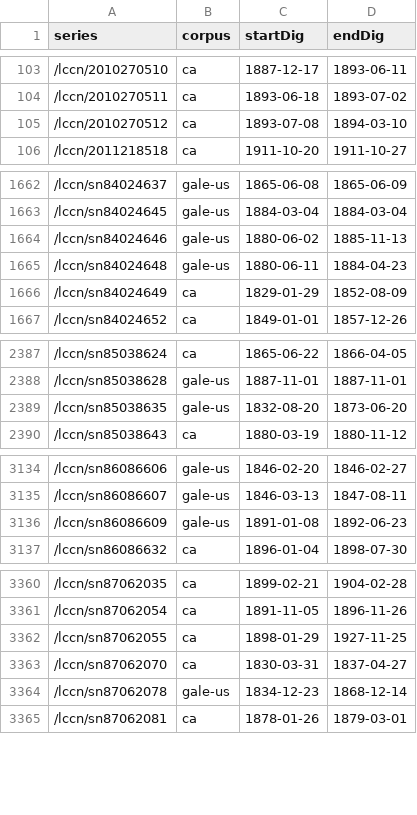
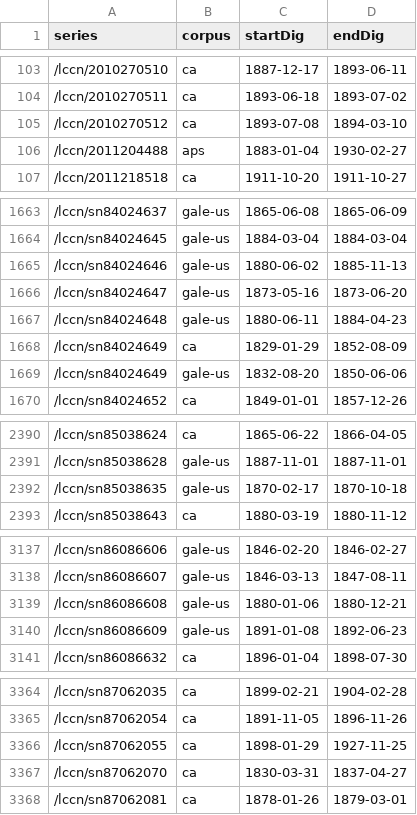
Before and after one commit to ViralTexts/newspaper-metadata, a CSV file: digitized/dates.csv, drawn as a sheet; only a part is shown, gaps mark what is left out; the diff covers the shown part only.

Commit message:
Recode series and fix dates.

```diff
--- a/digitized/dates.csv
+++ b/digitized/dates.csv
@@ -105,2 +105,3 @@ series,corpus,startDig,endDig
 /lccn/2010270512,ca,1893-07-08,1894-03-10
+/lccn/2011204488,aps,1883-01-04,1930-02-27
 /lccn/2011218518,ca,1911-10-20,1911-10-27
@@ -1664,4 +1665,6 @@ series,corpus,startDig,endDig
 /lccn/sn84024646,gale-us,1880-06-02,1885-11-13
+/lccn/sn84024647,gale-us,1873-05-16,1873-06-20
 /lccn/sn84024648,gale-us,1880-06-11,1884-04-23
 /lccn/sn84024649,ca,1829-01-29,1852-08-09
+/lccn/sn84024649,gale-us,1832-08-20,1850-06-06
 /lccn/sn84024652,ca,1849-01-01,1857-12-26
@@ -2388,3 +2391,3 @@ series,corpus,startDig,endDig
 /lccn/sn85038628,gale-us,1887-11-01,1887-11-01
-/lccn/sn85038635,gale-us,1832-08-20,1873-06-20
+/lccn/sn85038635,gale-us,1870-02-17,1870-10-18
 /lccn/sn85038643,ca,1880-03-19,1880-11-12
@@ -3135,2 +3138,3 @@ series,corpus,startDig,endDig
 /lccn/sn86086607,gale-us,1846-03-13,1847-08-11
+/lccn/sn86086608,gale-us,1880-01-06,1880-12-21
 /lccn/sn86086609,gale-us,1891-01-08,1892-06-23
@@ -3363,3 +3367,2 @@ series,corpus,startDig,endDig
 /lccn/sn87062070,ca,1830-03-31,1837-04-27
-/lccn/sn87062078,gale-us,1834-12-23,1868-12-14
 /lccn/sn87062081,ca,1878-01-26,1879-03-01
```
Also changed, not shown: 5 edited cells elsewhere in this file.
